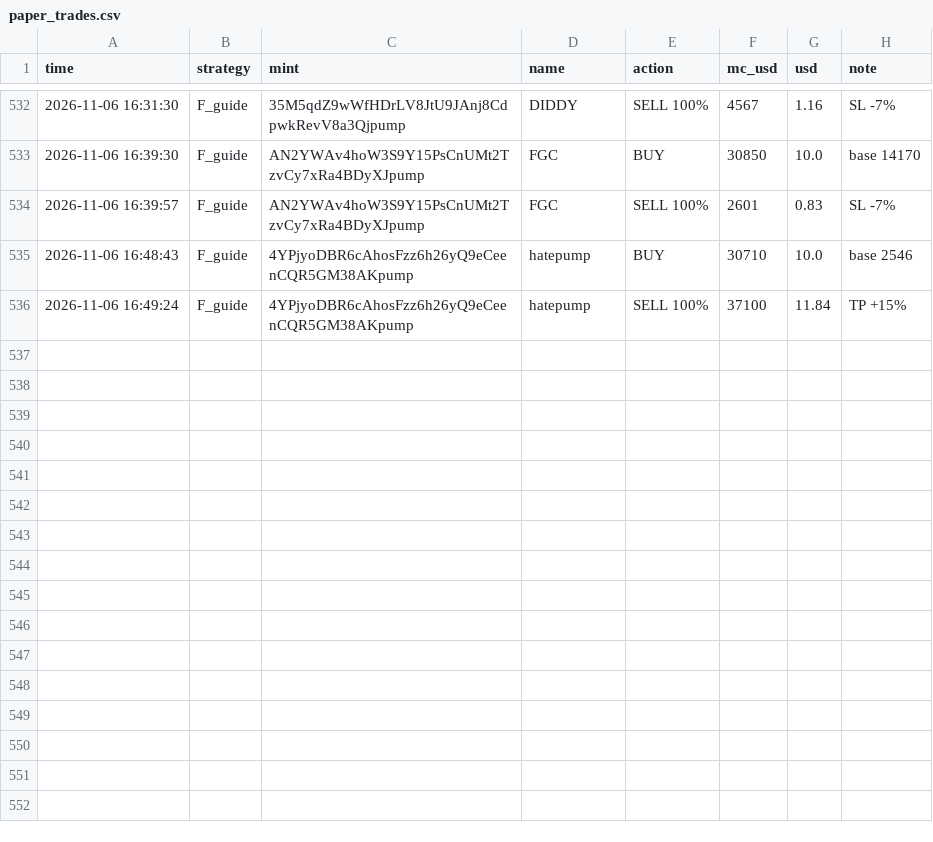
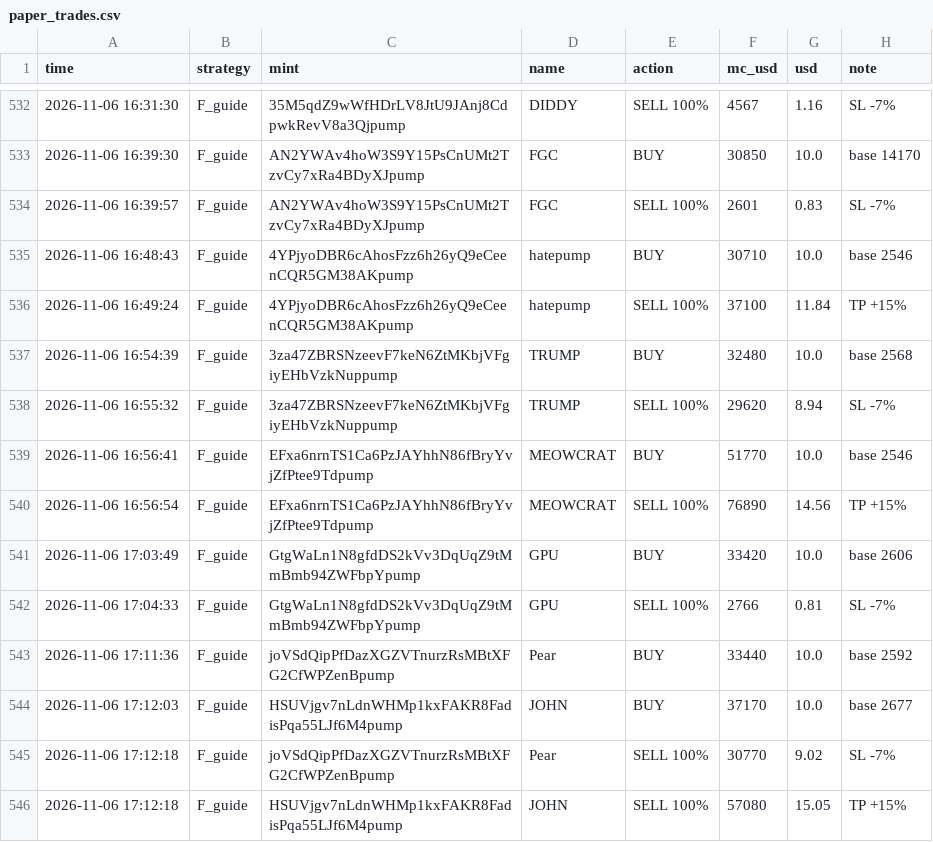
Before and after one commit to mohit1337890-rgb/pump-paper-bot, a CSV file: paper_trades.csv, drawn as a sheet; only a part is shown, gaps mark what is left out; the diff names each change by its address in the sheet, - before the commit and + after, or states it on an @@ line.

Commit message:
paper bot update

```diff
--- a/paper_trades.csv
+++ b/paper_trades.csv
+row 537: 2026-11-06 16:54:39 | F_guide | 3za47ZBRSNzeevF7keN6ZtMKbjVFgiyEHbVzkNuppump | TRUMP | BUY | 32480 | 10.0 | base 2568
+row 538: 2026-11-06 16:55:32 | F_guide | 3za47ZBRSNzeevF7keN6ZtMKbjVFgiyEHbVzkNuppump | TRUMP | SELL 100% | 29620 | 8.94 | SL -7%
+row 539: 2026-11-06 16:56:41 | F_guide | EFxa6nrnTS1Ca6PzJAYhhN86fBryYvjZfPtee9Tdpump | MEOWCRAT | BUY | 51770 | 10.0 | base 2546
+row 540: 2026-11-06 16:56:54 | F_guide | EFxa6nrnTS1Ca6PzJAYhhN86fBryYvjZfPtee9Tdpump | MEOWCRAT | SELL 100% | 76890 | 14.56 | TP +15%
+row 541: 2026-11-06 17:03:49 | F_guide | GtgWaLn1N8gfdDS2kVv3DqUqZ9tMmBmb94ZWFbpYpump | GPU | BUY | 33420 | 10.0 | base 2606
+row 542: 2026-11-06 17:04:33 | F_guide | GtgWaLn1N8gfdDS2kVv3DqUqZ9tMmBmb94ZWFbpYpump | GPU | SELL 100% | 2766 | 0.81 | SL -7%
+row 543: 2026-11-06 17:11:36 | F_guide | joVSdQipPfDazXGZVTnurzRsMBtXFG2CfWPZenBpump | Pear | BUY | 33440 | 10.0 | base 2592
+row 544: 2026-11-06 17:12:03 | F_guide | HSUVjgv7nLdnWHMp1kxFAKR8FadisPqa55LJf6M4pump | JOHN | BUY | 37170 | 10.0 | base 2677
+row 545: 2026-11-06 17:12:18 | F_guide | joVSdQipPfDazXGZVTnurzRsMBtXFG2CfWPZenBpump | Pear | SELL 100% | 30770 | 9.02 | SL -7%
+row 546: 2026-11-06 17:12:18 | F_guide | HSUVjgv7nLdnWHMp1kxFAKR8FadisPqa55LJf6M4pump | JOHN | SELL 100% | 57080 | 15.05 | TP +15%
```
Also changed, not shown: 2 other files.
